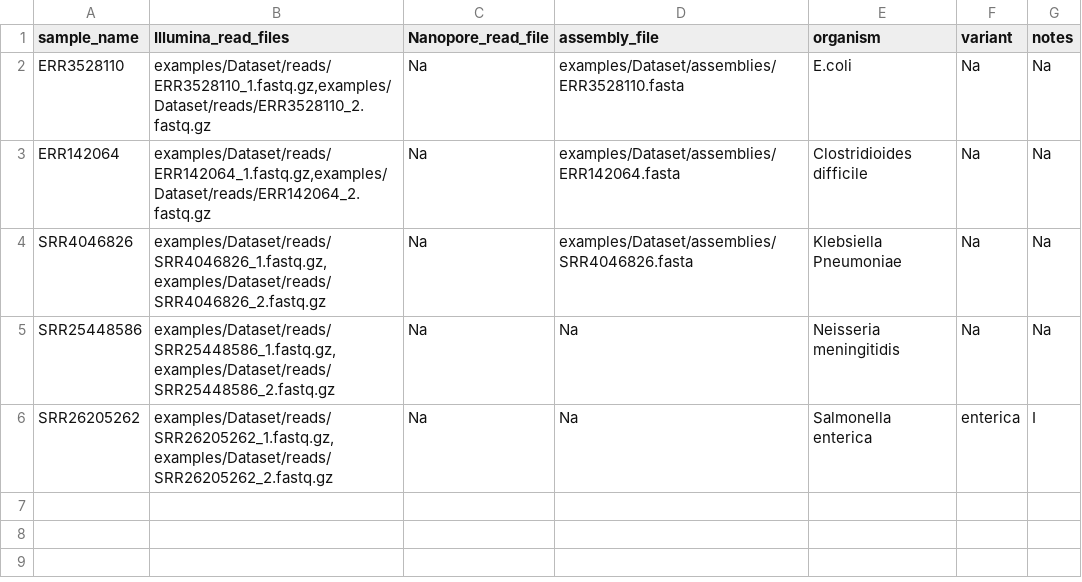
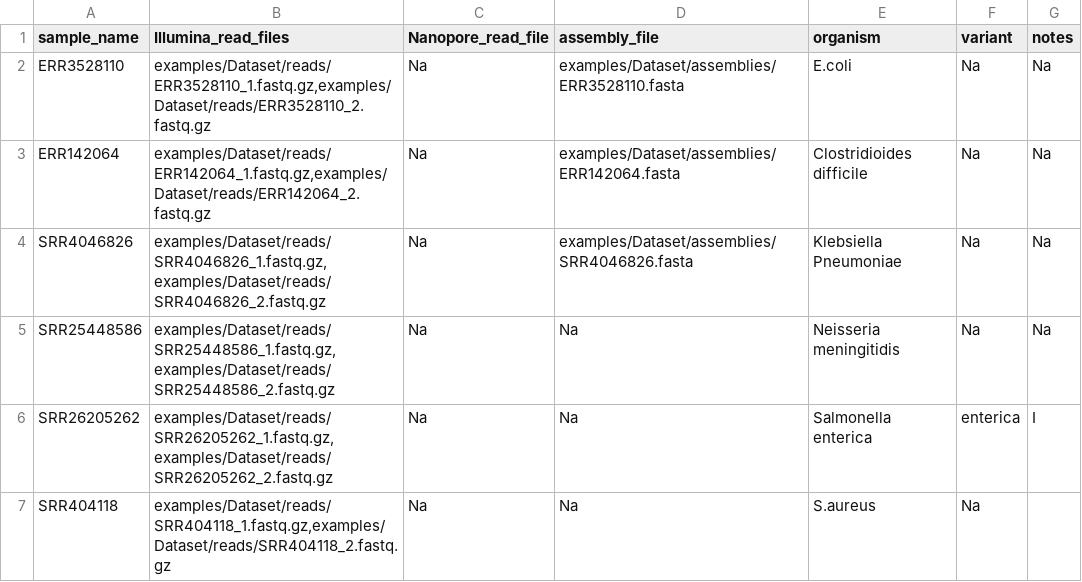
Before and after one commit to ssi-dk/ssi_analysis_utility, a TSV file: examples/samplesheet.tsv, drawn as a sheet.

```diff
--- a/examples/samplesheet.tsv
+++ b/examples/samplesheet.tsv
@@ -6 +6,2 @@ SRR25448586	examples/Dataset/reads/SRR25448586_1.fastq.gz,examples/Dataset/reads
 SRR26205262	examples/Dataset/reads/SRR26205262_1.fastq.gz,examples/Dataset/reads/SRR26205262_2.fastq.gz	Na	Na	Salmonella enterica	enterica	I
+SRR404118	examples/Dataset/reads/SRR404118_1.fastq.gz,examples/Dataset/reads/SRR404118_2.fastq.gz	Na	Na	S.aureus	Na
```
Also changed, not shown: 6 other files.
